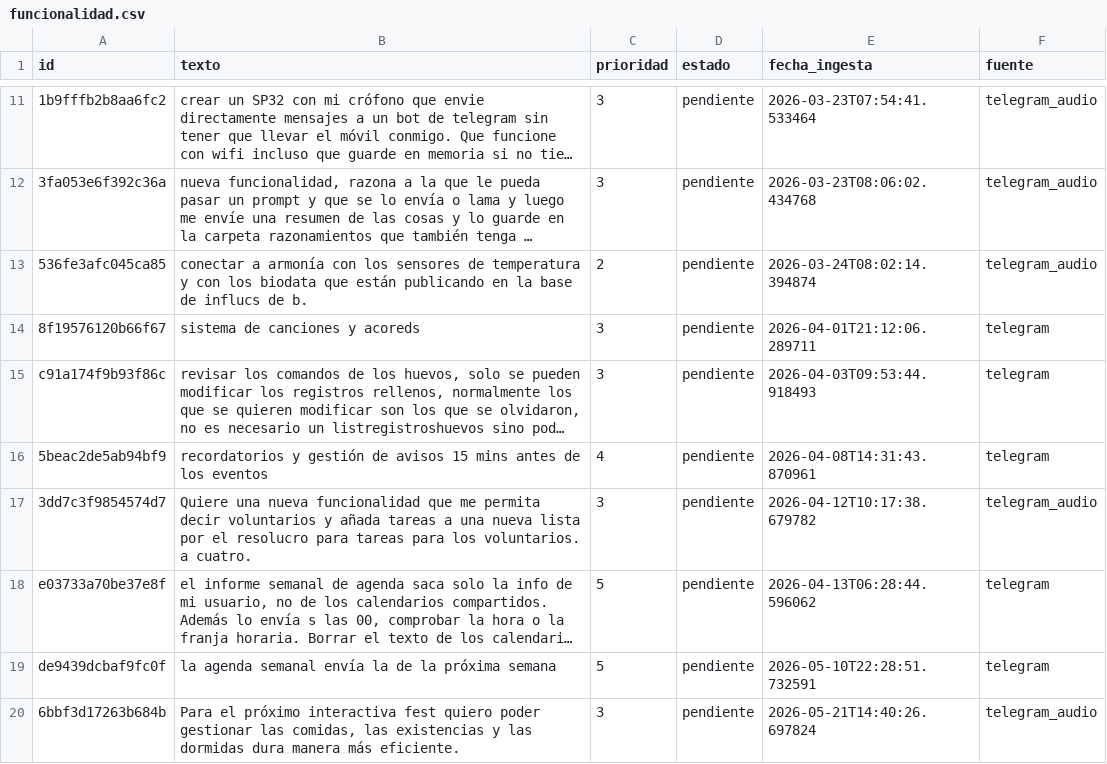
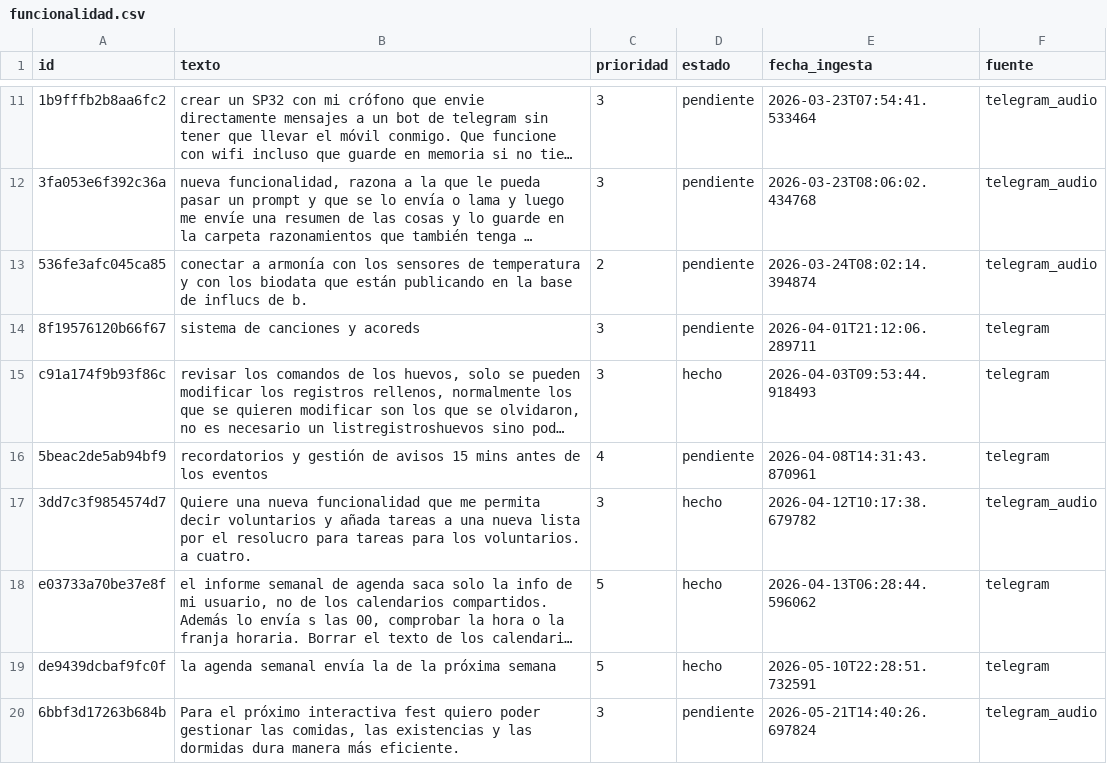
Before and after one commit to MolinoLab/ConvocAUTOrias, a CSV file: data/funcionalidad.csv, drawn as a sheet; only a part is shown, gaps mark what is left out; long unchanged cells end in …; the diff names each change by its address in the sheet, - before the commit and + after, or states it on an @@ line.

```diff
--- a/data/funcionalidad.csv
+++ b/data/funcionalidad.csv
-D15 (estado): pendiente
+D15 (estado): hecho
-D17:D19 (estado): pendiente
+D17:D19 (estado): hecho
```
Also changed, not shown: 10 other files.
